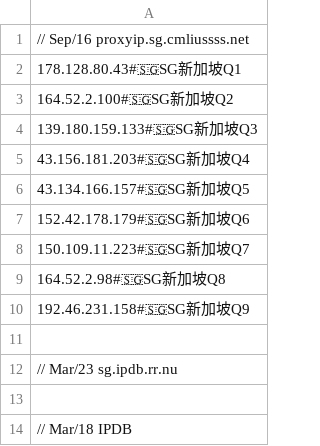
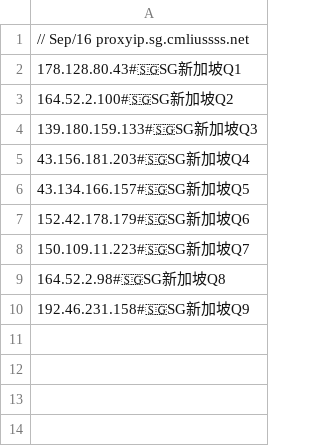
Before and after one commit to aofan88/BTY2024, a CSV file: CF/SG.csv, drawn as a sheet.

Commit message:
Update SG.csv

```diff
--- a/CF/SG.csv
+++ b/CF/SG.csv
@@ -10,5 +10 @@
 192.46.231.158#🇸🇬SG新加坡Q9
-
-// Mar/23 sg.ipdb.rr.nu
-
-// Mar/18 IPDB
```
